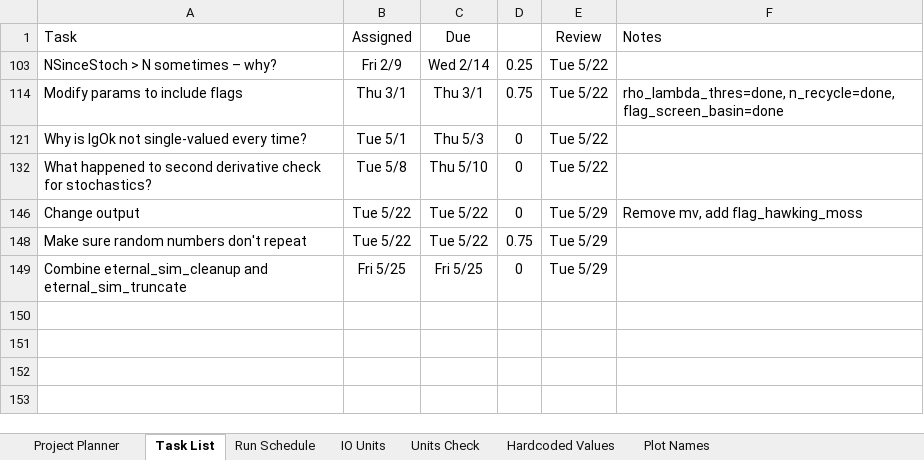
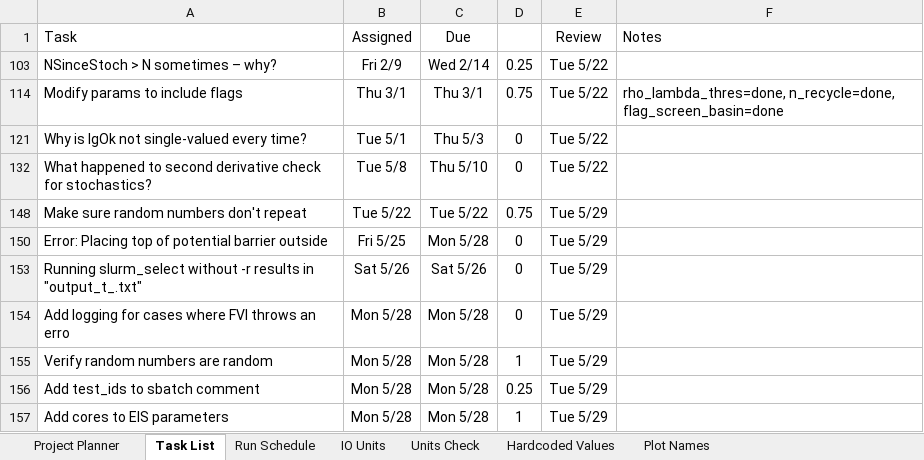
Before and after one commit to rossngreenwood/eternal_inflation, an Excel workbook: ProjectPlanner.xlsm, sheet Task List, drawn as a sheet; values as stored, in another font and other column widths than the file's, no borders; conditional formats and table styles not drawn; 1 other sheet too large or unreadable and not compared; removed rows and columns are numbered as before the commit, all else as after; the diff names each change by its address in the sheet, - before the commit and + after, or states it on an @@ line.

Commit message:
Added cores to parameters, metadata.  Remove mv, add flag_hawking_moss, V(phi_fv) to output.  Moved RandomStream global set.  Add logging for errors in FVI constructor call.

```diff
--- a/ProjectPlanner.xlsm (sheet Task List)
+++ b/ProjectPlanner.xlsm (sheet Task List)
-row 146: Change output | Tue 5/22 | Tue 5/22 | 0 | Tue 5/29 | Remove mv, add flag_hawking_moss
-A150 (Task): Combine eternal_sim_cleanup and eternal_sim_truncate
+A150 (Task): Error: Placing top of potential barrier outside
-C150 (Due): Fri 5/25
+C150 (Due): Mon 5/28
+row 153: Running slurm_select without -r results in "output_t_.txt" | Sat 5/26 | Sat 5/26 | 0 | Tue 5/29
+row 154: Add logging for cases where FVI throws an erro | Mon 5/28 | Mon 5/28 | 0 | Tue 5/29
+row 155: Verify random numbers are random | Mon 5/28 | Mon 5/28 | 1 | Tue 5/29
+row 156: Add test_ids to sbatch comment | Mon 5/28 | Mon 5/28 | 0.25 | Tue 5/29
+row 157: Add cores to EIS parameters | Mon 5/28 | Mon 5/28 | 1 | Tue 5/29
```
Also changed, not shown: sheet Run Schedule, hidden cells, 2 other files.
